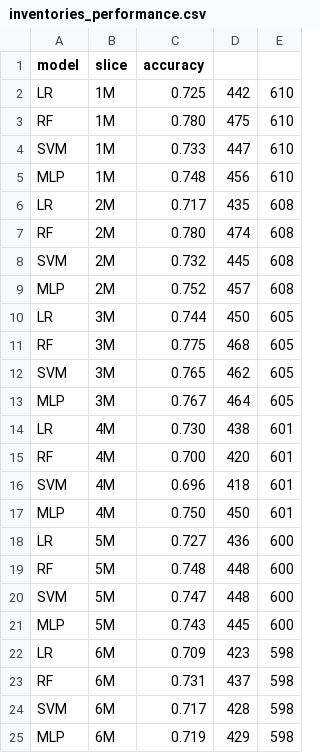
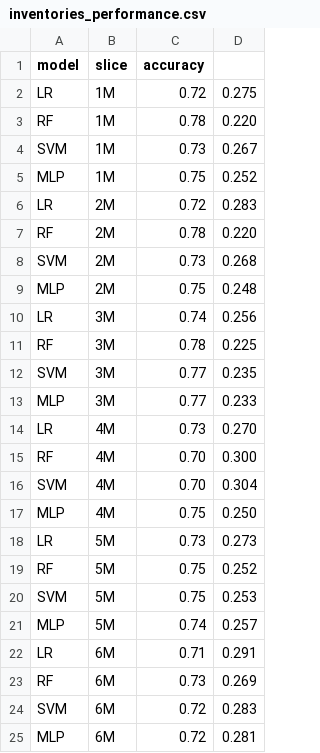
Before and after one commit to pedrosanzmtz/TimeSeriesClassification, a CSV file: code/inventories_performance.csv, drawn as a sheet; removed rows and columns are numbered as before the commit, all else as after; the diff names each change by its address in the sheet, - before the commit and + after, or states it on an @@ line.

```diff
--- a/code/inventories_performance.csv
+++ b/code/inventories_performance.csv
-column D, rows 2-25: 442 | 475 | 447 | 456 | 435 | 474 | 445 | 457 | 450 | 468 | 462 | 464 | 438 | 420 | 418 | 450 | 436 | 448 | 448 | 445 | 423 | 437 | 428 | 429
-column E, rows 2-25: 610 | 610 | 610 | 610 | 608 | 608 | 608 | 608 | 605 | 605 | 605 | 605 | 601 | 601 | 601 | 601 | 600 | 600 | 600 | 600 | 598 | 598 | 598 | 598
+column D, rows 2-25: 0.275 | 0.220 | 0.267 | 0.252 | 0.283 | 0.220 | 0.268 | 0.248 | 0.256 | 0.225 | 0.235 | 0.233 | 0.270 | 0.300 | 0.304 | 0.250 | 0.273 | 0.252 | 0.253 | 0.257 | 0.291 | 0.269 | 0.283 | 0.281
-C2 (accuracy): 0.725
+C2 (accuracy): 0.72
-C3 (accuracy): 0.780
+C3 (accuracy): 0.78
-C4 (accuracy): 0.733
+C4 (accuracy): 0.73
-C5 (accuracy): 0.748
+C5 (accuracy): 0.75
-C6 (accuracy): 0.717
+C6 (accuracy): 0.72
-C7 (accuracy): 0.780
+C7 (accuracy): 0.78
-C8 (accuracy): 0.732
+C8 (accuracy): 0.73
-C9 (accuracy): 0.752
+C9 (accuracy): 0.75
-C10 (accuracy): 0.744
+C10 (accuracy): 0.74
-C11 (accuracy): 0.775
+C11 (accuracy): 0.78
-C12 (accuracy): 0.765
+C12 (accuracy): 0.77
-C13 (accuracy): 0.767
+C13 (accuracy): 0.77
-C14 (accuracy): 0.730
+C14 (accuracy): 0.73
-C15 (accuracy): 0.700
+C15 (accuracy): 0.70
-C16 (accuracy): 0.696
+C16 (accuracy): 0.70
-C17 (accuracy): 0.750
+C17 (accuracy): 0.75
-C18 (accuracy): 0.727
+C18 (accuracy): 0.73
-C19 (accuracy): 0.748
+C19 (accuracy): 0.75
-C20 (accuracy): 0.747
+C20 (accuracy): 0.75
-C21 (accuracy): 0.743
+C21 (accuracy): 0.74
-C22 (accuracy): 0.709
+C22 (accuracy): 0.71
-C23 (accuracy): 0.731
+C23 (accuracy): 0.73
-C24 (accuracy): 0.717
+C24 (accuracy): 0.72
-C25 (accuracy): 0.719
+C25 (accuracy): 0.72
```
Also changed, not shown: code/LR_grades.csv, code/LR_inventories.csv, 12 other files.
